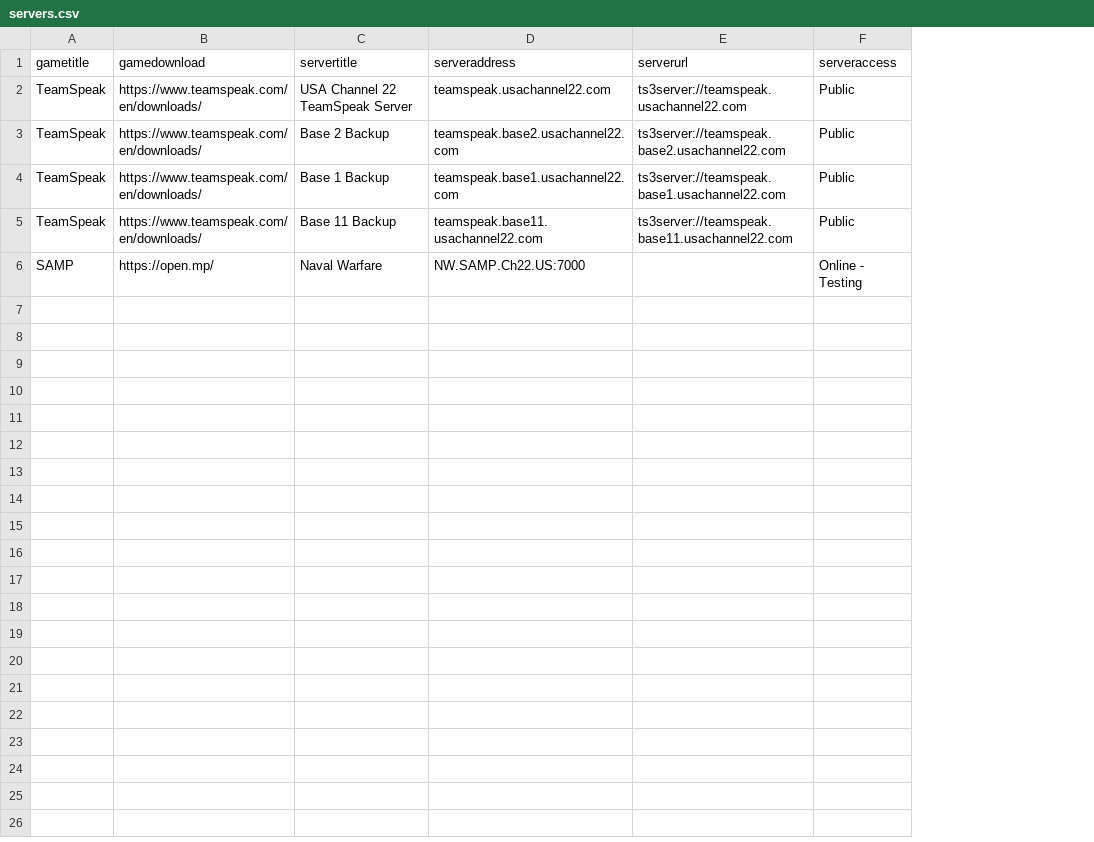
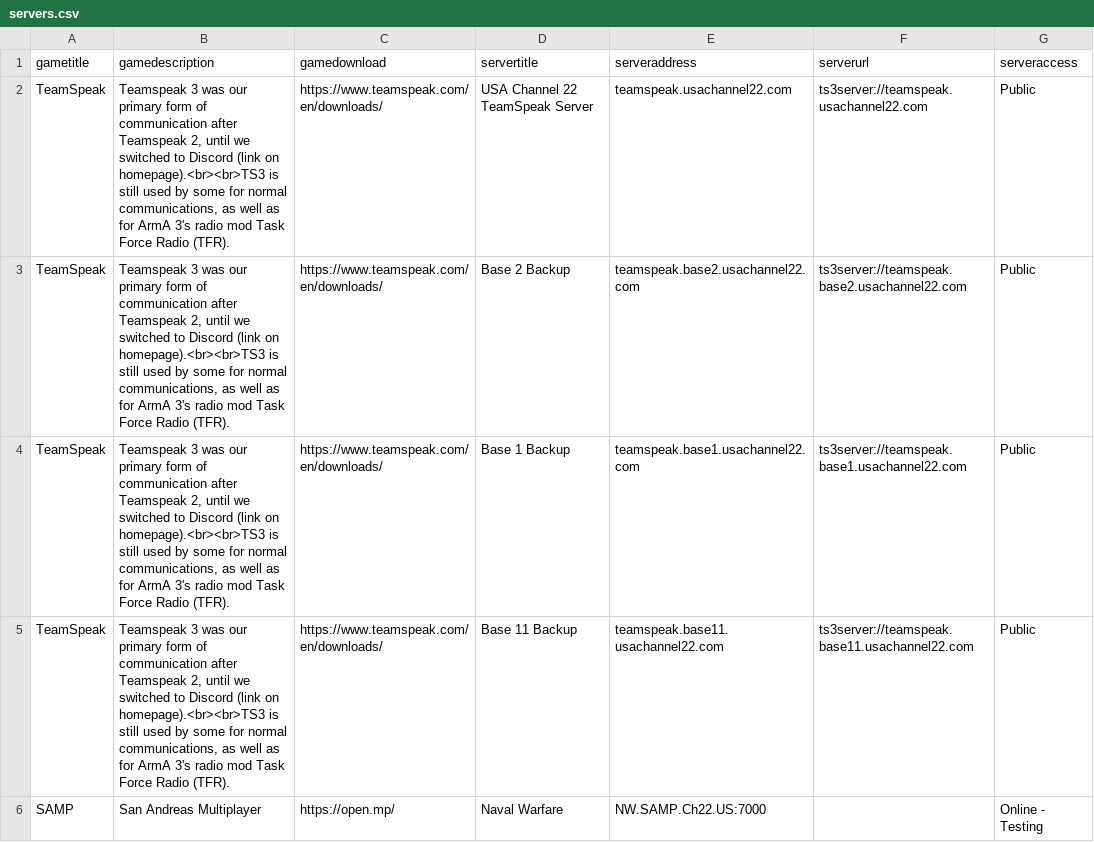
Before and after one commit to USAChannel22/usachannel22.com, a CSV file: _data/servers.csv, drawn as a sheet; the diff names each change by its address in the sheet, - before the commit and + after, or states it on an @@ line.

Commit message:
Add game description column

```diff
--- a/_data/servers.csv
+++ b/_data/servers.csv
+column B (gamedescription), rows 2-6: Teamspeak 3 was our primary form of communication after Teamspeak 2, until we switched to Discord (link on homepage).<br><br>TS3 is still used by some for normal communications, as well as for ArmA 3's radio mod Task Force Radio (TFR). | Teamspeak 3 was our primary form of communication after Teamspeak 2, until we switched to Discord (link on homepage).<br><br>TS3 is still used by some for normal communications, as well as for ArmA 3's radio mod Task Force Radio (TFR). | Teamspeak 3 was our primary form of communication after Teamspeak 2, until we switched to Discord (link on homepage).<br><br>TS3 is still used by some for normal communications, as well as for ArmA 3's radio mod Task Force Radio (TFR). | Teamspeak 3 was our primary form of communication after Teamspeak 2, until we switched to Discord (link on homepage).<br><br>TS3 is still used by some for normal communications, as well as for ArmA 3's radio mod Task Force Radio (TFR). | San Andreas Multiplayer
```
